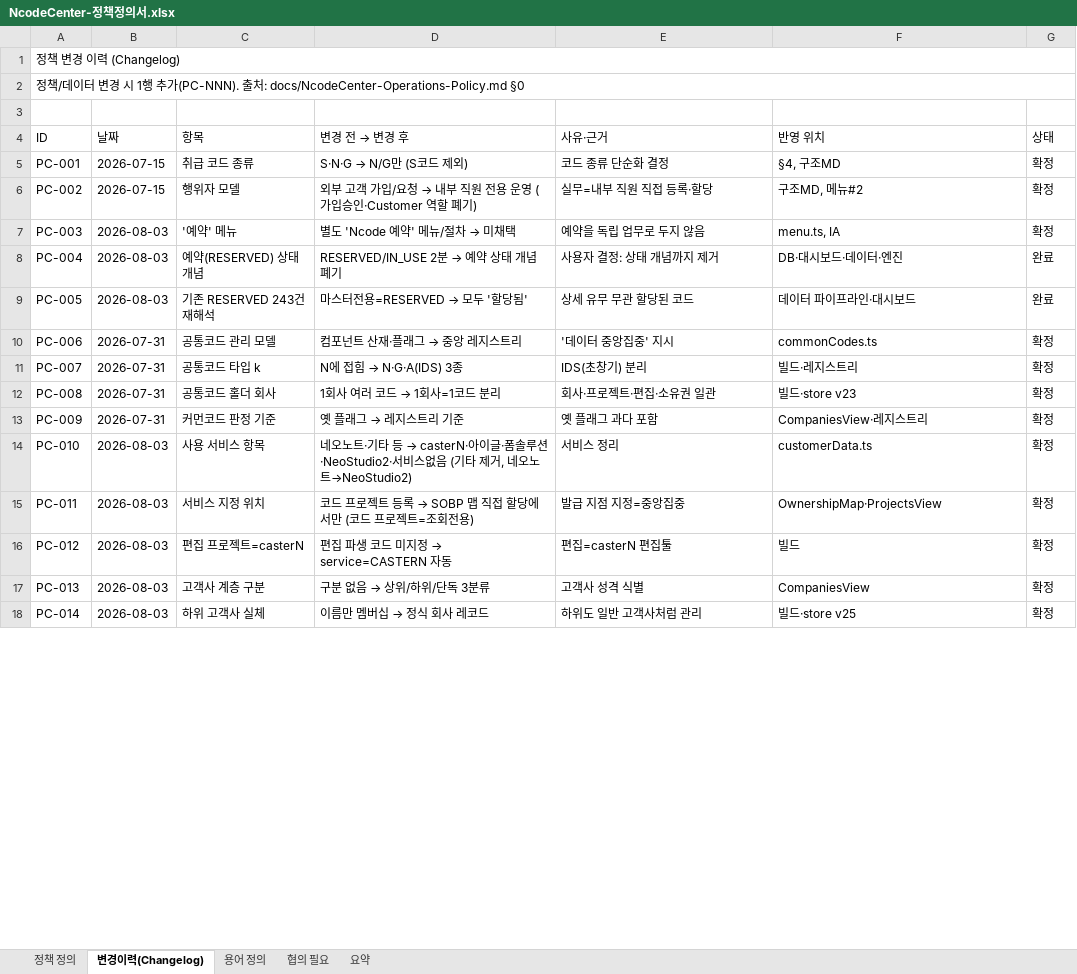
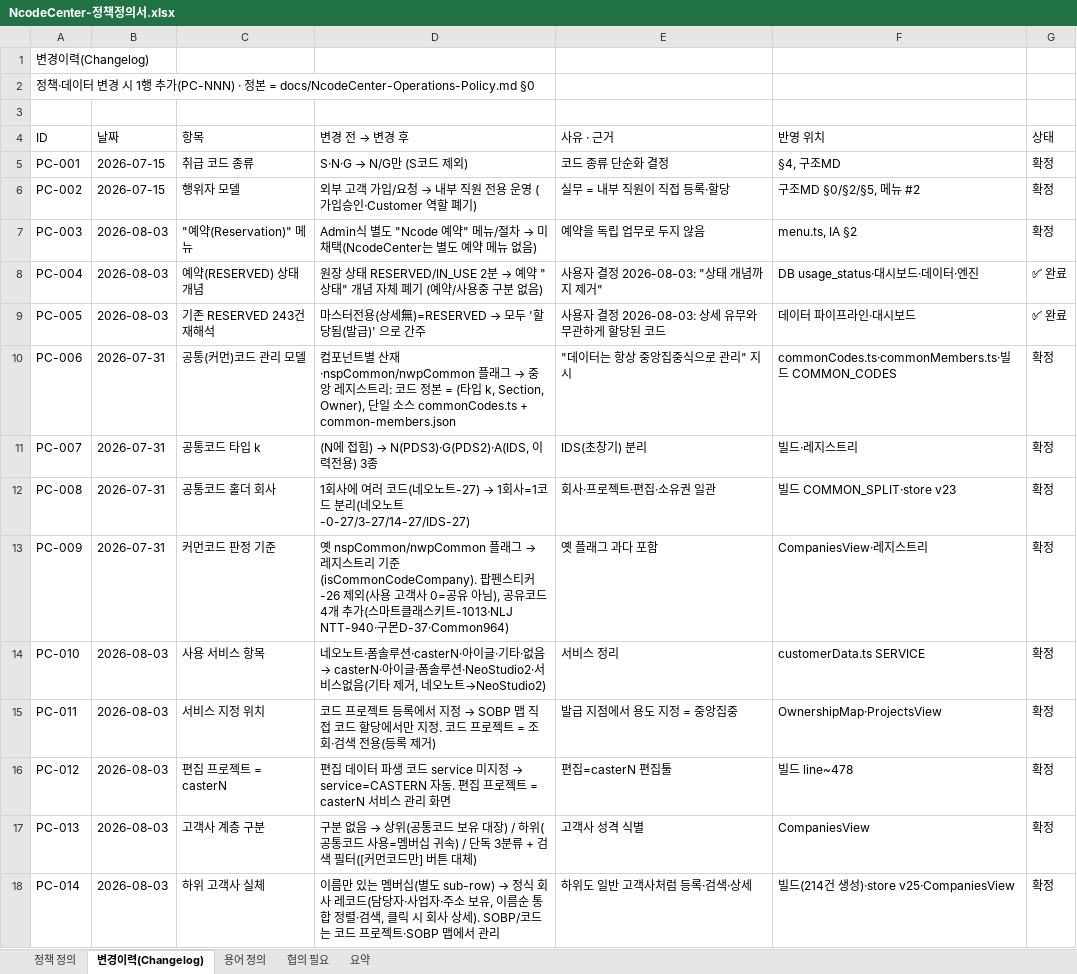
Before and after one commit to sjkim-create/NcodeCenter, an Excel workbook: docs/NcodeCenter-정책정의서.xlsx, sheet 변경이력(Changelog), drawn as a sheet; only a part is shown; values as stored, in another font and other column widths than the file's, no cell formats; removed rows and columns are numbered as before the commit, all else as after; the diff covers the shown part only; the diff names each change by its address in the sheet, - before the commit and + after, or states it on an @@ line.

```diff
--- a/docs/NcodeCenter-정책정의서.xlsx (sheet 변경이력(Changelog))
+++ b/docs/NcodeCenter-정책정의서.xlsx (sheet 변경이력(Changelog))
-A1 (ID): 정책 변경 이력 (Changelog)
+A1 (ID): 변경이력(Changelog)
-A1:G1 merged
-A2 (ID): 정책/데이터 변경 시 1행 추가(PC-NNN). 출처: docs/NcodeCenter-Operations-Policy.md §0
+A2 (ID): 정책·데이터 변경 시 1행 추가(PC-NNN) · 정본 = docs/NcodeCenter-Operations-Policy.md §0
-A2:G2 merged
-E4: 사유·근거
+E4: 사유 · 근거
-E6 (사유 · 근거): 실무=내부 직원 직접 등록·할당
+E6 (사유 · 근거): 실무 = 내부 직원이 직접 등록·할당
-F6 (반영 위치): 구조MD, 메뉴#2
+F6 (반영 위치): 구조MD §0/§2/§5, 메뉴 #2
-C7 (항목): '예약' 메뉴
+C7 (항목): "예약(Reservation)" 메뉴
@@ D7 (변경 전 → 변경 후): 별도 'Ncode 예약' 메뉴/절차 → 미채택 → Admin식 별도 "Ncode 예약" 메뉴/절차 → 미채택(NcodeCenter는 별도 예약 메뉴 없음) @@
-F7 (반영 위치): menu.ts, IA
+F7 (반영 위치): menu.ts, IA §2
@@ D8 (변경 전 → 변경 후): RESERVED/IN_USE 2분 → 예약 상태 개념 폐기 → 원장 상태 RESERVED/IN_USE 2분 → 예약 "상태" 개념 자체 폐기 (예약/사용중 구분 없음) @@
-E8 (사유 · 근거): 사용자 결정: 상태 개념까지 제거
+E8 (사유 · 근거): 사용자 결정 2026-08-03: "상태 개념까지 제거"
-F8 (반영 위치): DB·대시보드·데이터·엔진
+F8 (반영 위치): DB usage_status·대시보드·데이터·엔진
-G8:G9 (상태): 완료
+G8:G9 (상태): ✅ 완료
@@ D9 (변경 전 → 변경 후): 마스터전용=RESERVED → 모두 '할당됨' → 마스터전용(상세無)=RESERVED → 모두 '할당됨(발급)' 으로 간주 @@
-E9 (사유 · 근거): 상세 유무 무관 할당된 코드
+E9 (사유 · 근거): 사용자 결정 2026-08-03: 상세 유무와 무관하게 할당된 코드
-C10 (항목): 공통코드 관리 모델
+C10 (항목): 공통(커먼)코드 관리 모델
@@ D10 (변경 전 → 변경 후): 컴포넌트 산재·플래그 → 중앙 레지스트리 → 컴포넌트별 산재·nspCommon/nwpCommon 플래그 → 중앙 레지스트리: 코드 정본 = (타입 k, Section, Owner), 단일 소스 commonCodes.ts + common-members.json @@
-E10 (사유 · 근거): '데이터 중앙집중' 지시
+E10 (사유 · 근거): "데이터는 항상 중앙집중식으로 관리" 지시
-F10 (반영 위치): commonCodes.ts
+F10 (반영 위치): commonCodes.ts·commonMembers.ts·빌드 COMMON_CODES
@@ D11 (변경 전 → 변경 후): N에 접힘 → N·G·A(IDS) 3종 → (N에 접힘) → N(PDS3)·G(PDS2)·A(IDS, 이력전용) 3종 @@
@@ D12 (변경 전 → 변경 후): 1회사 여러 코드 → 1회사=1코드 분리 → 1회사에 여러 코드(네오노트-27) → 1회사=1코드 분리(네오노트-0-27/3-27/14-27/IDS-27) @@
-F12 (반영 위치): 빌드·store v23
+F12 (반영 위치): 빌드 COMMON_SPLIT·store v23
@@ D13 (변경 전 → 변경 후): 옛 플래그 → 레지스트리 기준 → 옛 nspCommon/nwpCommon 플래그 → 레지스트리 기준(isCommonCodeCompany). 팝펜스티커-26 제외(사용 고객사 0=공유 아님), 공유코드 4개 추가(스마트클래스키트-1013·NLJ NTT-940·구몬D-37·Common964) @@
@@ D14 (변경 전 → 변경 후): …오노트·기타 등 → casterN·아이글·폼솔루션·NeoStudio2·서비스없음 (기타… → …오노트·폼솔루션·casterN·아이글·기타·없음 → casterN·아이글·폼솔루션·NeoStudio2·서비스없음(기타… @@
-F14 (반영 위치): customerData.ts
+F14 (반영 위치): customerData.ts SERVICE
@@ D15 (변경 전 → 변경 후): …트 등록 → SOBP 맵 직접 할당에서만 (코드 프로젝트=조회전용) → …트 등록에서 지정 → SOBP 맵 직접 코드 할당에서만 지정. 코드 프로젝트 = 조회·검색 전용(등록 제거) @@
-E15 (사유 · 근거): 발급 지점 지정=중앙집중
+E15 (사유 · 근거): 발급 지점에서 용도 지정 = 중앙집중
-C16 (항목): 편집 프로젝트=casterN
+C16 (항목): 편집 프로젝트 = casterN
@@ D16 (변경 전 → 변경 후): 편집 파생 코드 미지정 → service=CASTERN 자동 → 편집 데이터 파생 코드 service 미지정 → service=CASTERN 자동. 편집 프로젝트 = casterN 서비스 관리 화면 @@
-F16 (반영 위치): 빌드
+F16 (반영 위치): 빌드 line~478
-D17 (변경 전 → 변경 후): …→ 상위/하위/단독 3분류
+D17 (변경 전 → 변경 후): …→ 상위(공통코드 보유 대장) / 하위(공통코드 사용=멤버십 귀속) / 단독 3분류 + 검색 필터([커먼코드만] 버튼 대체)
@@ D18 (변경 전 → 변경 후): 이름만 멤버십 → 정식 회사 레코드 → 이름만 있는 멤버십(별도 sub-row) → 정식 회사 레코드(담당자·사업자·주소 보유, 이름순 통합 정렬·검색, 클릭 시 회사 상세). SOBP/코드는 코드 프로젝트·SOBP 맵에서 관리 @@
-E18 (사유 · 근거): 하위도 일반 고객사처럼 관리
+E18 (사유 · 근거): 하위도 일반 고객사처럼 등록·검색·상세
-F18 (반영 위치): 빌드·store v25
+F18 (반영 위치): 빌드(214건 생성)·store v25·CompaniesView
```
Also changed, not shown: 64 added rows and 7 edited cells elsewhere in this sheet, sheet 정책 정의, sheet 협의 필요, sheet 요약, sheet 용어 정의, cell formats, 22 other files.
